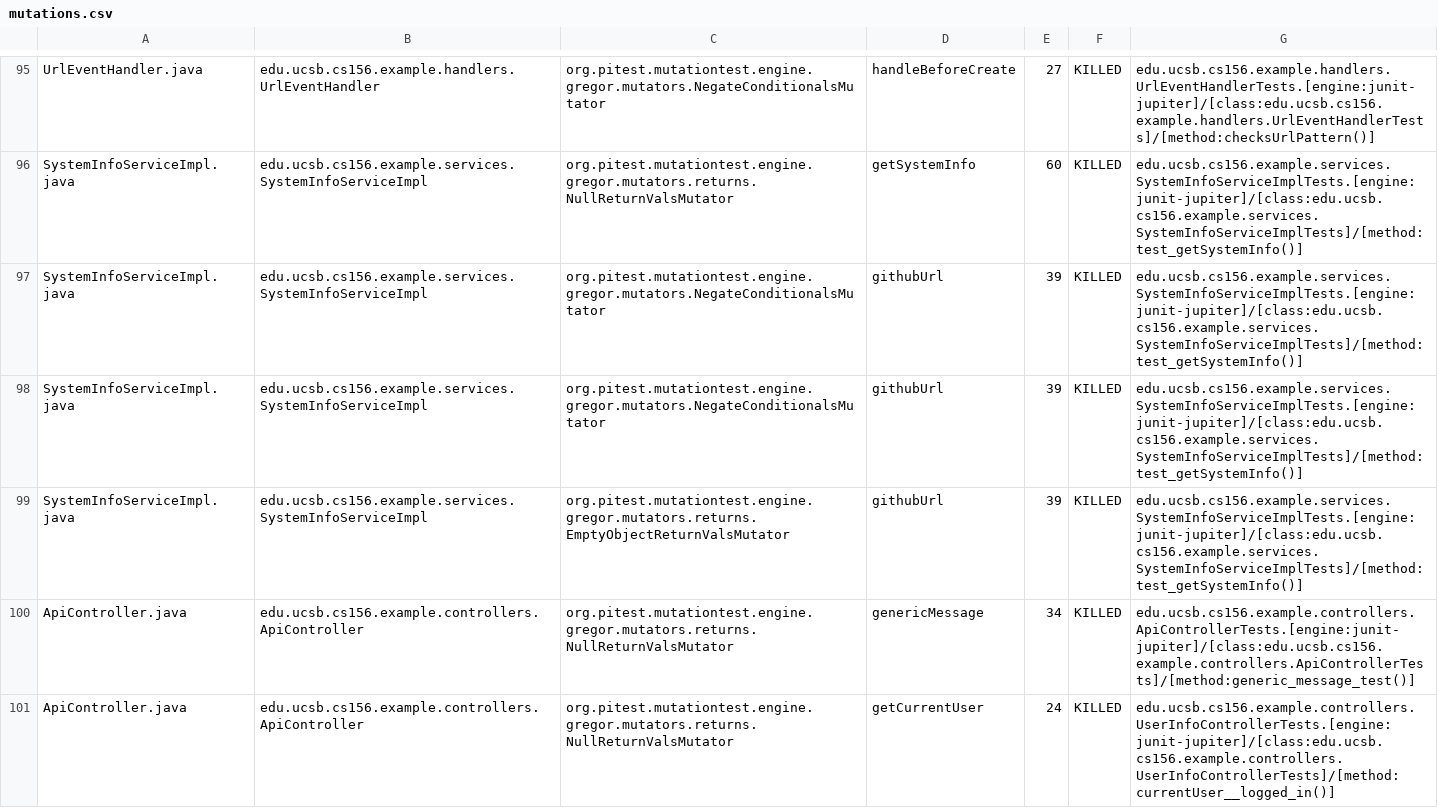
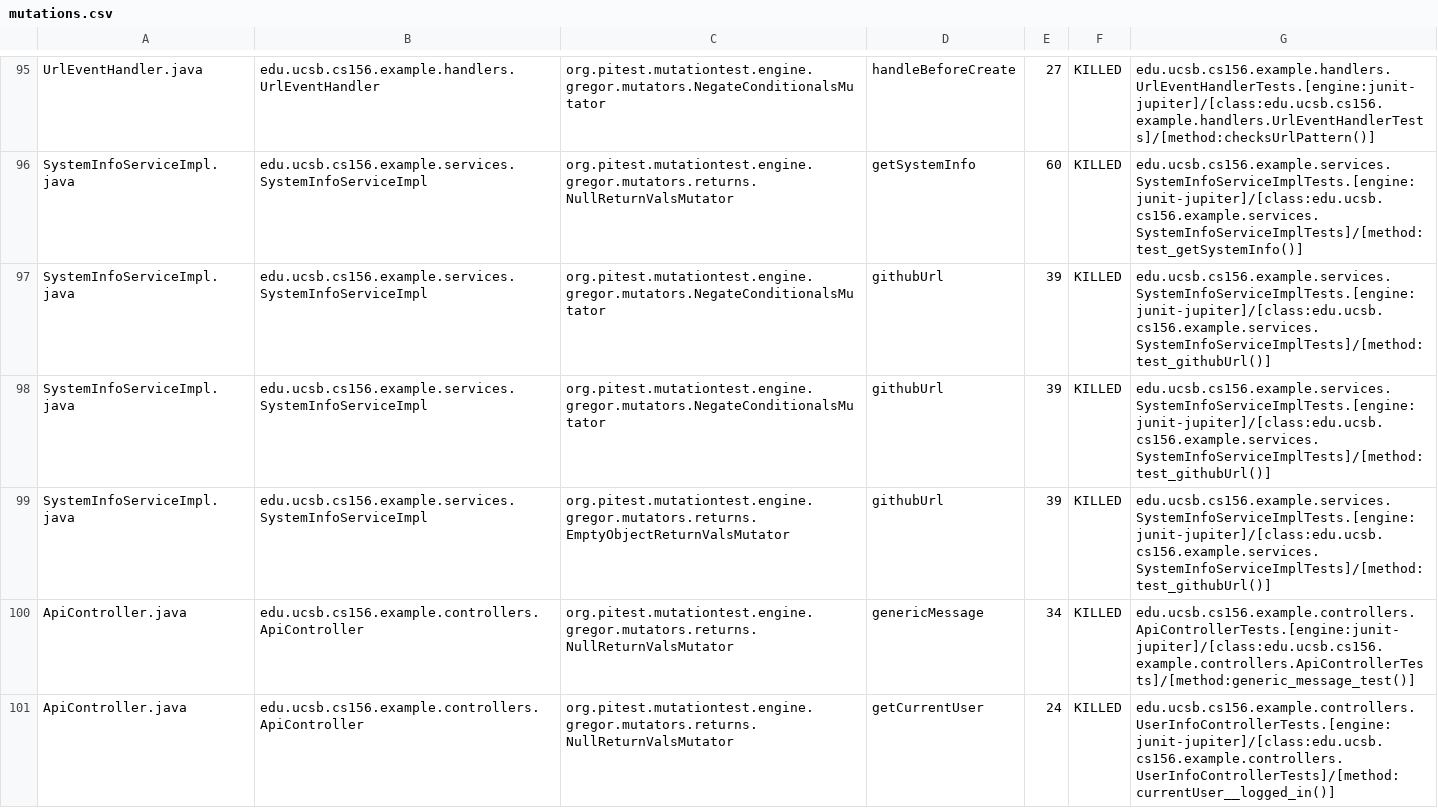
Before and after one commit to ucsb-cs156-f26/team01-f26-11, a CSV file: prs/70/pitest/mutations.csv, drawn as a sheet; only a part is shown, gaps mark what is left out; the diff covers the shown part only.

Commit message:
Deploying to gh-pages from @ ucsb-cs156-f26/team01-f26-11@8a00128602f6be591ba460647caa824534257d10 🚀

```diff
--- a/prs/70/pitest/mutations.csv
+++ b/prs/70/pitest/mutations.csv
@@ -96,5 +96,5 @@ UrlEventHandler.java,edu.ucsb.cs156.example.handlers.UrlEventHandler,org.pitest.
 SystemInfoServiceImpl.java,edu.ucsb.cs156.example.services.SystemInfoServiceImpl,org.pitest.mutationtest.engine.gregor.mutators.returns.NullReturnValsMutator,getSystemInfo,60,KILLED,edu.ucsb.cs156.example.services.SystemInfoServiceImplTests.[engine:junit-jupiter]/[class:edu.ucsb.cs156.example.services.SystemInfoServiceImplTests]/[method:test_getSystemInfo()]
-SystemInfoServiceImpl.java,edu.ucsb.cs156.example.services.SystemInfoServiceImpl,org.pitest.mutationtest.engine.gregor.mutators.NegateConditionalsMutator,githubUrl,39,KILLED,edu.ucsb.cs156.example.services.SystemInfoServiceImplTests.[engine:junit-jupiter]/[class:edu.ucsb.cs156.example.services.SystemInfoServiceImplTests]/[method:test_getSystemInfo()]
-SystemInfoServiceImpl.java,edu.ucsb.cs156.example.services.SystemInfoServiceImpl,org.pitest.mutationtest.engine.gregor.mutators.NegateConditionalsMutator,githubUrl,39,KILLED,edu.ucsb.cs156.example.services.SystemInfoServiceImplTests.[engine:junit-jupiter]/[class:edu.ucsb.cs156.example.services.SystemInfoServiceImplTests]/[method:test_getSystemInfo()]
-SystemInfoServiceImpl.java,edu.ucsb.cs156.example.services.SystemInfoServiceImpl,org.pitest.mutationtest.engine.gregor.mutators.returns.EmptyObjectReturnValsMutator,githubUrl,39,KILLED,edu.ucsb.cs156.example.services.SystemInfoServiceImplTests.[engine:junit-jupiter]/[class:edu.ucsb.cs156.example.services.SystemInfoServiceImplTests]/[method:test_getSystemInfo()]
+SystemInfoServiceImpl.java,edu.ucsb.cs156.example.services.SystemInfoServiceImpl,org.pitest.mutationtest.engine.gregor.mutators.NegateConditionalsMutator,githubUrl,39,KILLED,edu.ucsb.cs156.example.services.SystemInfoServiceImplTests.[engine:junit-jupiter]/[class:edu.ucsb.cs156.example.services.SystemInfoServiceImplTests]/[method:test_githubUrl()]
+SystemInfoServiceImpl.java,edu.ucsb.cs156.example.services.SystemInfoServiceImpl,org.pitest.mutationtest.engine.gregor.mutators.NegateConditionalsMutator,githubUrl,39,KILLED,edu.ucsb.cs156.example.services.SystemInfoServiceImplTests.[engine:junit-jupiter]/[class:edu.ucsb.cs156.example.services.SystemInfoServiceImplTests]/[method:test_githubUrl()]
+SystemInfoServiceImpl.java,edu.ucsb.cs156.example.services.SystemInfoServiceImpl,org.pitest.mutationtest.engine.gregor.mutators.returns.EmptyObjectReturnValsMutator,githubUrl,39,KILLED,edu.ucsb.cs156.example.services.SystemInfoServiceImplTests.[engine:junit-jupiter]/[class:edu.ucsb.cs156.example.services.SystemInfoServiceImplTests]/[method:test_githubUrl()]
 ApiController.java,edu.ucsb.cs156.example.controllers.ApiController,org.pitest.mutationtest.engine.gregor.mutators.returns.NullReturnValsMutator,genericMessage,34,KILLED,edu.ucsb.cs156.example.controllers.ApiControllerTests.[engine:junit-jupiter]/[class:edu.ucsb.cs156.example.controllers.ApiControllerTests]/[method:generic_message_test()]
```
Also changed, not shown: 1 edited cell elsewhere in this file, 16 other files.
